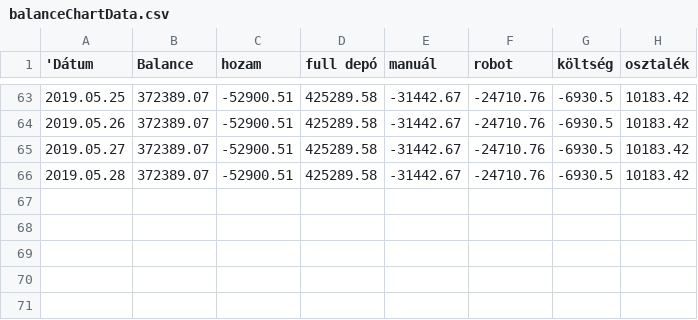
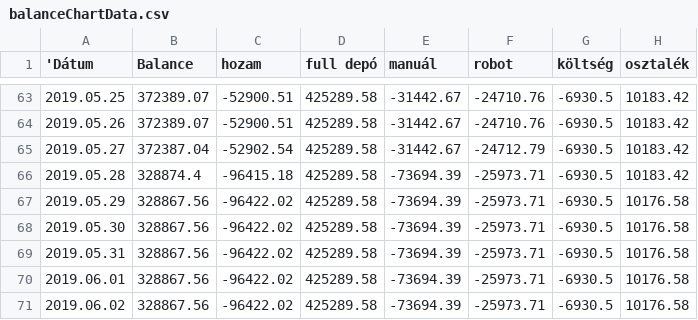
Before and after one commit to Nyolczas/Trade, a CSV file: WebStatement1905/csv/balanceChartData.csv, drawn as a sheet; only a part is shown, gaps mark what is left out.

```diff
--- a/WebStatement1905/csv/balanceChartData.csv
+++ b/WebStatement1905/csv/balanceChartData.csv
@@ -64,3 +64,8 @@
 "2019.05.26",372389.07,-52900.51,425289.58,-31442.67,-24710.76,-6930.5,10183.42
-"2019.05.27",372389.07,-52900.51,425289.58,-31442.67,-24710.76,-6930.5,10183.42
-"2019.05.28",372389.07,-52900.51,425289.58,-31442.67,-24710.76,-6930.5,10183.42
+"2019.05.27",372387.04,-52902.54,425289.58,-31442.67,-24712.79,-6930.5,10183.42
+"2019.05.28",328874.4,-96415.18,425289.58,-73694.39,-25973.71,-6930.5,10183.42
+"2019.05.29",328867.56,-96422.02,425289.58,-73694.39,-25973.71,-6930.5,10176.58
+"2019.05.30",328867.56,-96422.02,425289.58,-73694.39,-25973.71,-6930.5,10176.58
+"2019.05.31",328867.56,-96422.02,425289.58,-73694.39,-25973.71,-6930.5,10176.58
+"2019.06.01",328867.56,-96422.02,425289.58,-73694.39,-25973.71,-6930.5,10176.58
+"2019.06.02",328867.56,-96422.02,425289.58,-73694.39,-25973.71,-6930.5,10176.58
```
Also changed, not shown: WebStatement1905/csv/monthlyChartData.csv, WebStatement1905/mt4data/FullHistory_27019217.csv.
